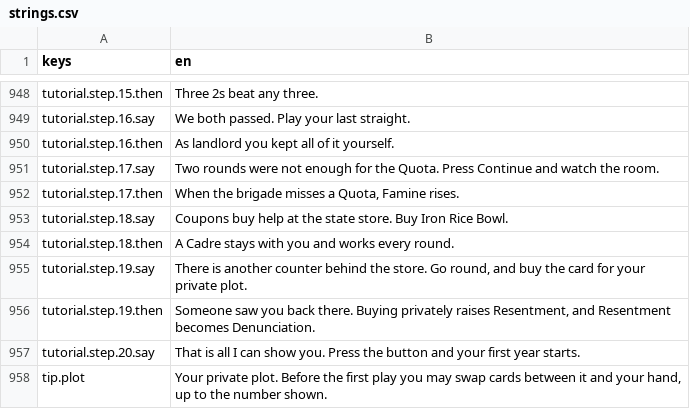
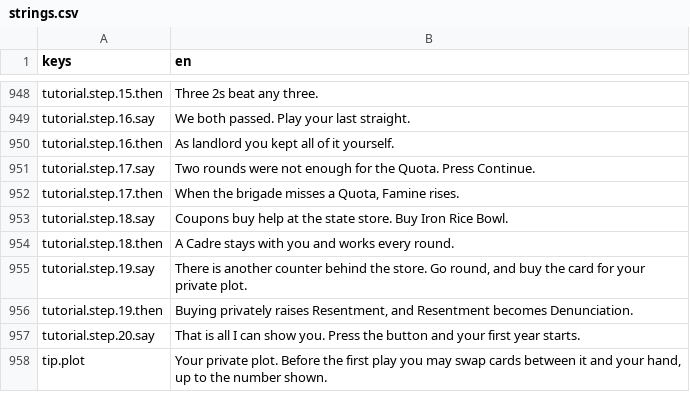
Before and after one commit to georgejieh/Commons, a CSV file: data/strings/strings.csv, drawn as a sheet; only a part is shown, gaps mark what is left out.

Commit message:
P5.2a The arrival no longer shows the room at a meter's high band or hints at what grows behind it: it teaches how to play
The owner found the missed Quota's "watch the room" scene out of place and the corruption hints confusing. Steps 17 and 19 stay, so the Quota ends and both shops open; the two room previews, the prompt's "and watch the room" and "Someone saw you back there." are cut, with the preview overlay and its data. ADR 0026 amended.

```diff
--- a/data/strings/strings.csv
+++ b/data/strings/strings.csv
@@ -950,3 +950,3 @@ tutorial.step.16.say,We both passed. Play your last straight.
 tutorial.step.16.then,As landlord you kept all of it yourself.
-tutorial.step.17.say,Two rounds were not enough for the Quota. Press Continue and watch the room.
+tutorial.step.17.say,Two rounds were not enough for the Quota. Press Continue.
 tutorial.step.17.then,"When the brigade misses a Quota, Famine rises."
@@ -955,3 +955,3 @@ tutorial.step.18.then,A Cadre stays with you and works every round.
 tutorial.step.19.say,"There is another counter behind the store. Go round, and buy the card for your private plot."
-tutorial.step.19.then,"Someone saw you back there. Buying privately raises Resentment, and Resentment becomes Denunciation."
+tutorial.step.19.then,"Buying privately raises Resentment, and Resentment becomes Denunciation."
 tutorial.step.20.say,That is all I can show you. Press the button and your first year starts.
```
Also changed, not shown: 13 other files.
